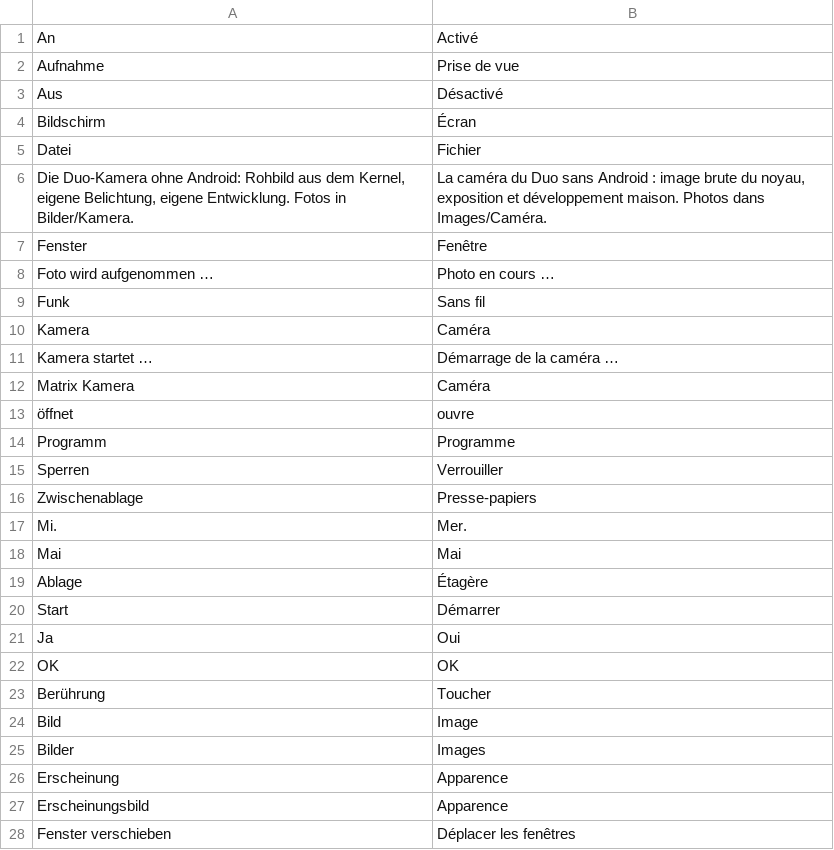
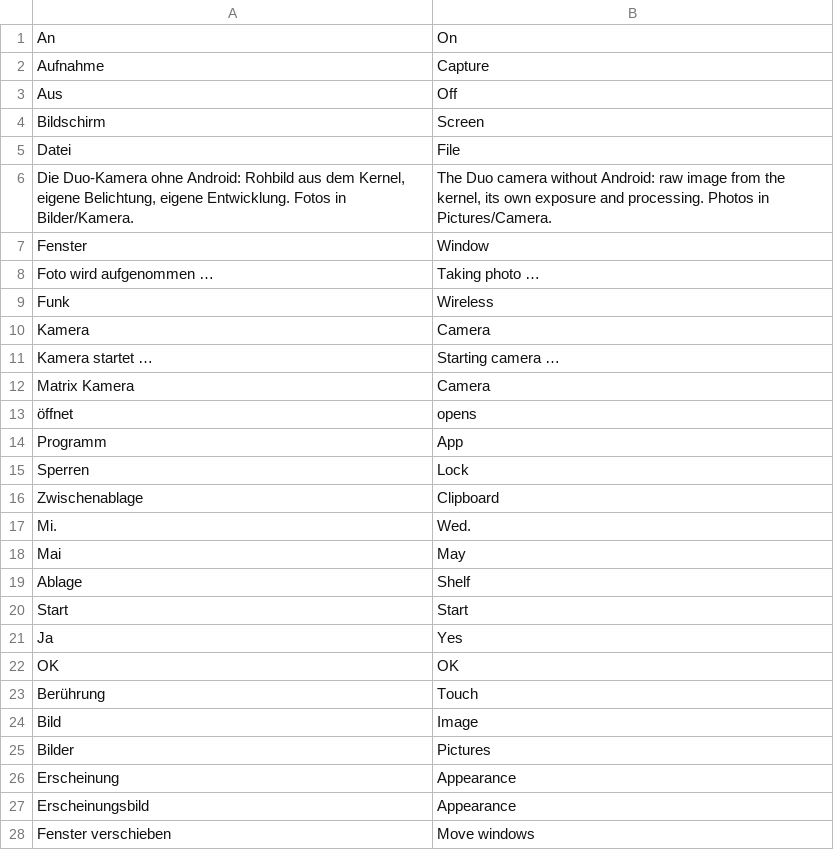
Before and after one commit to collaboratetech/PostMarketOS-Surface-DUO, a TSV file: rootfs/overlay/usr/share/matrix/sprache/en.tsv, drawn as a sheet; only a part is shown; the diff covers the shown part only.

```diff
--- a/rootfs/overlay/usr/share/matrix/sprache/en.tsv
+++ b/rootfs/overlay/usr/share/matrix/sprache/en.tsv
@@ -1,28 +1,28 @@
-An	Activé
-Aufnahme	Prise de vue
-Aus	Désactivé
-Bildschirm	Écran
-Datei	Fichier
-Die Duo-Kamera ohne Android: Rohbild aus dem Kernel, eigene Belichtung, eigene Entwicklung. Fotos in Bilder/Kamera.	La caméra du Duo sans Android : image brute du noyau, exposition et développement maison. Photos dans Images/Caméra.
-Fenster	Fenêtre
-Foto wird aufgenommen …	Photo en cours …
-Funk	Sans fil
-Kamera	Caméra
-Kamera startet …	Démarrage de la caméra …
-Matrix Kamera	Caméra
-öffnet	ouvre
-Programm	Programme
-Sperren	Verrouiller
-Zwischenablage	Presse-papiers
-Mi.	Mer.
-Mai	Mai
-Ablage	Étagère
-Start	Démarrer
-Ja	Oui
+An	On
+Aufnahme	Capture
+Aus	Off
+Bildschirm	Screen
+Datei	File
+Die Duo-Kamera ohne Android: Rohbild aus dem Kernel, eigene Belichtung, eigene Entwicklung. Fotos in Bilder/Kamera.	The Duo camera without Android: raw image from the kernel, its own exposure and processing. Photos in Pictures/Camera.
+Fenster	Window
+Foto wird aufgenommen …	Taking photo …
+Funk	Wireless
+Kamera	Camera
+Kamera startet …	Starting camera …
+Matrix Kamera	Camera
+öffnet	opens
+Programm	App
+Sperren	Lock
+Zwischenablage	Clipboard
+Mi.	Wed.
+Mai	May
+Ablage	Shelf
+Start	Start
+Ja	Yes
 OK	OK
-Berührung	Toucher
+Berührung	Touch
 Bild	Image
-Bilder	Images
-Erscheinung	Apparence
-Erscheinungsbild	Apparence
-Fenster verschieben	Déplacer les fenêtres
+Bilder	Pictures
+Erscheinung	Appearance
+Erscheinungsbild	Appearance
+Fenster verschieben	Move windows
```
Also changed, not shown: 20 edited cells elsewhere in this file, 7 other files.
